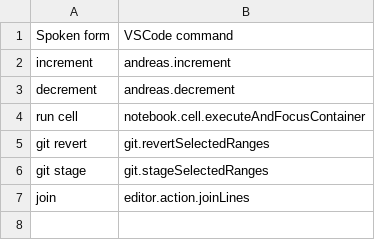
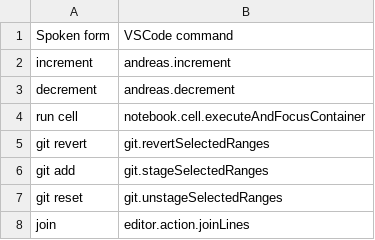
Before and after one commit to AndreasArvidsson/andreas-talon, a CSV file: cursorless-settings/experimental/actions_custom.csv, drawn as a sheet.

```diff
--- a/cursorless-settings/experimental/actions_custom.csv
+++ b/cursorless-settings/experimental/actions_custom.csv
@@ -5,3 +5,4 @@ run cell, notebook.cell.executeAndFocusContainer
 git revert, git.revertSelectedRanges
-git stage, git.stageSelectedRanges
+git add, git.stageSelectedRanges
+git reset, git.unstageSelectedRanges
 join, editor.action.joinLines
```
Also changed, not shown: 1 other file.
